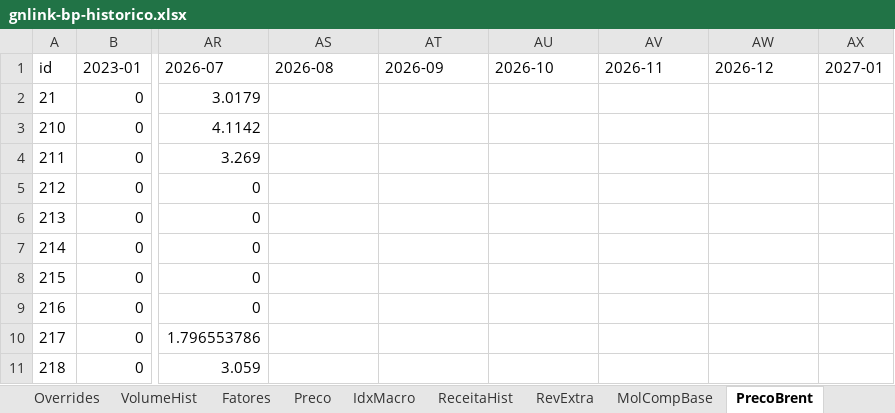
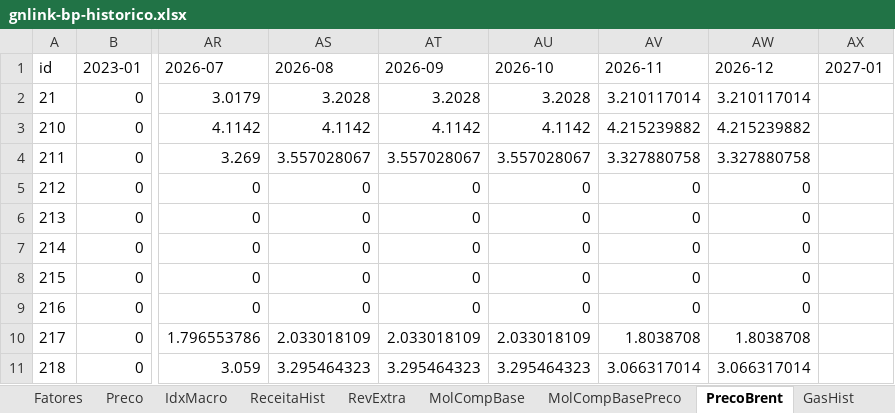
Before and after one commit to muriloluis13/lorinvest-research, an Excel workbook: empresas/gnlink/analises-financeiras/bp/gnlink-bp-historico.xlsx, sheet PrecoBrent, drawn as a sheet; only a part is shown, gaps mark what is left out; values as stored, in another font and other column widths than the file's, no borders; the diff covers the shown part only; the diff names each change by its address in the sheet, - before the commit and + after, or states it on an @@ line.

```diff
--- a/empresas/gnlink/analises-financeiras/bp/gnlink-bp-historico.xlsx (sheet PrecoBrent)
+++ b/empresas/gnlink/analises-financeiras/bp/gnlink-bp-historico.xlsx (sheet PrecoBrent)
+sheet tab: MolCompBasePreco
-AS2 (2026-08): (empty)
+AS2 (2026-08): 3.2028
-AT2 (2026-09): (empty)
+AT2 (2026-09): 3.2028
-AU2 (2026-10): (empty)
+AU2 (2026-10): 3.2028
-AV2 (2026-11): (empty)
+AV2 (2026-11): 3.210117014
-AW2 (2026-12): (empty)
+AW2 (2026-12): 3.210117014
-AS3 (2026-08): (empty)
+AS3 (2026-08): 4.1142
-AT3 (2026-09): (empty)
+AT3 (2026-09): 4.1142
-AU3 (2026-10): (empty)
+AU3 (2026-10): 4.1142
-AV3 (2026-11): (empty)
+AV3 (2026-11): 4.215239882
-AW3 (2026-12): (empty)
+AW3 (2026-12): 4.215239882
-AS4 (2026-08): (empty)
+AS4 (2026-08): 3.557028067
-AT4 (2026-09): (empty)
+AT4 (2026-09): 3.557028067
-AU4 (2026-10): (empty)
+AU4 (2026-10): 3.557028067
-AV4 (2026-11): (empty)
+AV4 (2026-11): 3.327880758
-AW4 (2026-12): (empty)
+AW4 (2026-12): 3.327880758
-AS5:AS9 (2026-08): (empty)
+AS5:AS9 (2026-08): 0
-AT5:AT9 (2026-09): (empty)
+AT5:AT9 (2026-09): 0
-AU5:AU9 (2026-10): (empty)
+AU5:AU9 (2026-10): 0
-AV5:AV9 (2026-11): (empty)
+AV5:AV9 (2026-11): 0
-AW5:AW9 (2026-12): (empty)
+AW5:AW9 (2026-12): 0
-AS10 (2026-08): (empty)
+AS10 (2026-08): 2.033018109
-AT10 (2026-09): (empty)
+AT10 (2026-09): 2.033018109
-AU10 (2026-10): (empty)
+AU10 (2026-10): 2.033018109
-AV10 (2026-11): (empty)
+AV10 (2026-11): 1.8038708
-AW10 (2026-12): (empty)
+AW10 (2026-12): 1.8038708
-AS11 (2026-08): (empty)
+AS11 (2026-08): 3.295464323
-AT11 (2026-09): (empty)
+AT11 (2026-09): 3.295464323
-AU11 (2026-10): (empty)
+AU11 (2026-10): 3.295464323
-AV11 (2026-11): (empty)
+AV11 (2026-11): 3.066317014
-AW11 (2026-12): (empty)
+AW11 (2026-12): 3.066317014
```
Also changed, not shown: 395 edited cells elsewhere in this sheet, 3 other files.
